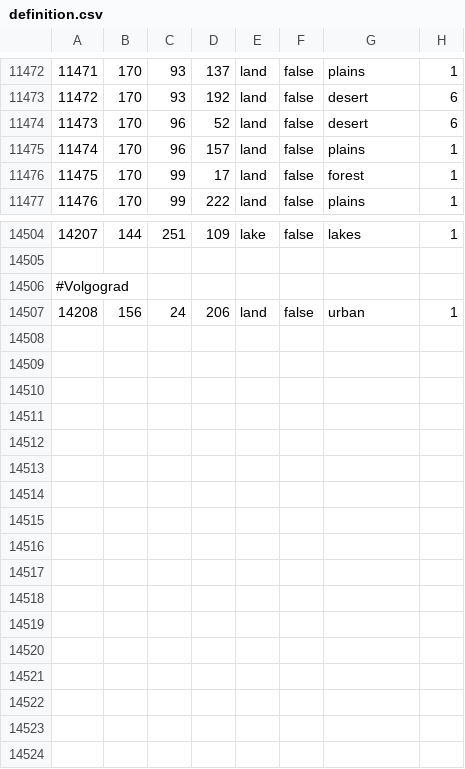
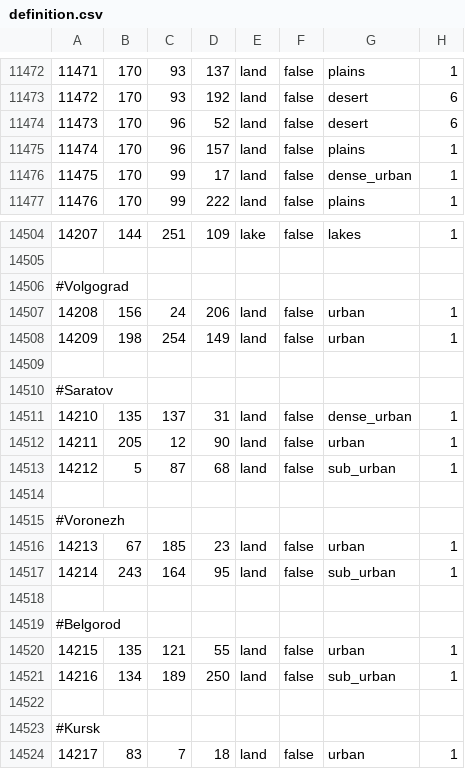
Before and after one commit to TheGamerCant/Modern-Day-Sandbox, a CSV file: map/definition.csv, drawn as a sheet; only a part is shown, gaps mark what is left out.

```diff
--- a/map/definition.csv
+++ b/map/definition.csv
@@ -11475,3 +11475,3 @@
 11474;170;96;157;land;false;plains;1
-11475;170;99;17;land;false;forest;1
+11475;170;99;17;land;false;dense_urban;1
 11476;170;99;222;land;false;plains;1
@@ -14507 +14507,18 @@
 14208;156;24;206;land;false;urban;1
+14209;198;254;149;land;false;urban;1
+
+#Saratov
+14210;135;137;31;land;false;dense_urban;1
+14211;205;12;90;land;false;urban;1
+14212;5;87;68;land;false;sub_urban;1
+
+#Voronezh
+14213;67;185;23;land;false;urban;1
+14214;243;164;95;land;false;sub_urban;1
+
+#Belgorod
+14215;135;121;55;land;false;urban;1
+14216;134;189;250;land;false;sub_urban;1
+
+#Kursk
+14217;83;7;18;land;false;urban;1
```
Also changed, not shown: 19 other files.
